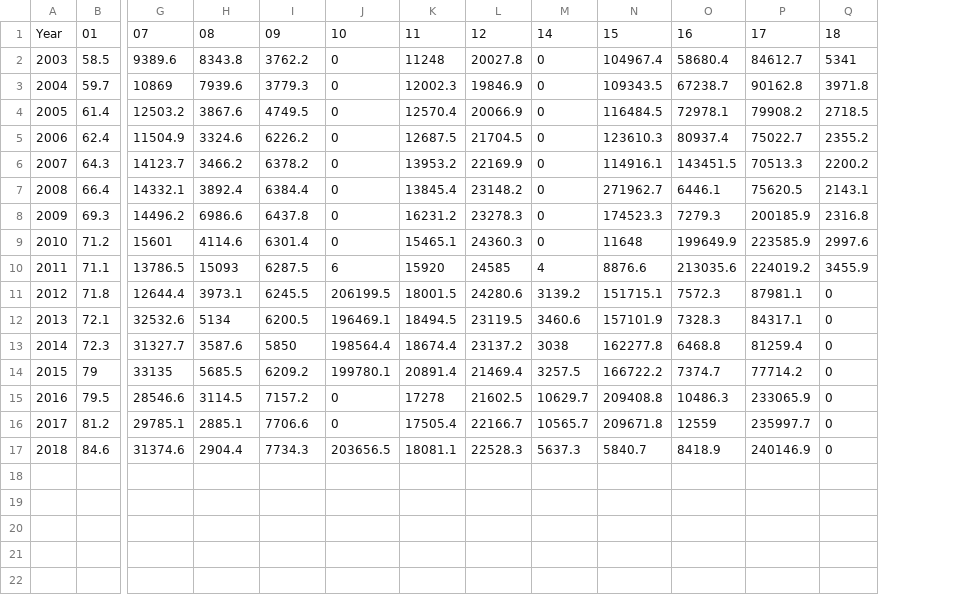
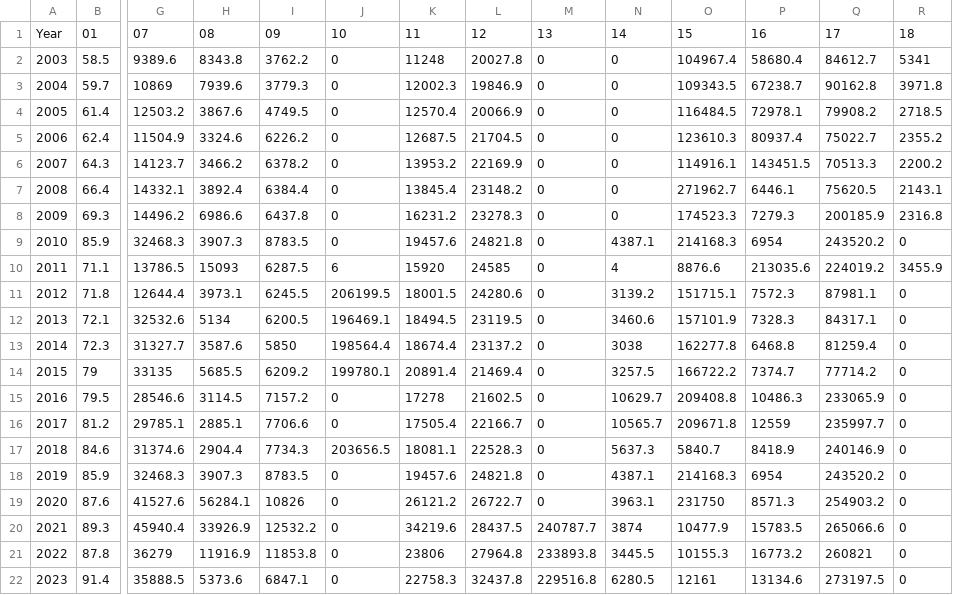
Before and after one commit to informeren/dataviz-budget, a CSV file: html/data/stacked.csv, drawn as a sheet; only a part is shown, gaps mark what is left out; removed rows and columns are numbered as before the commit, all else as after; rows hold the shown columns only; the diff names each change by its address in the sheet, - before the commit and + after, or states it on an @@ line.

Commit message:
Add data for 2019-2023

```diff
--- a/html/data/stacked.csv
+++ b/html/data/stacked.csv
+column M, rows 1-8: 13 | 0 | 0 | 0 | 0 | 0 | 0 | 0; rows 10-17: all 0
-row 9: 2010 | 71.2 | 15601 | 4114.6 | 6301.4 | 0 | 15465.1 | 24360.3 | 0 | 11648 | 199649.9 | 223585.9 | 2997.6
+row 9: 2010 | 85.9 | 32468.3 | 3907.3 | 8783.5 | 0 | 19457.6 | 24821.8 | 0 | 4387.1 | 214168.3 | 6954 | 243520.2 | 0
+row 18: 2019 | 85.9 | 32468.3 | 3907.3 | 8783.5 | 0 | 19457.6 | 24821.8 | 0 | 4387.1 | 214168.3 | 6954 | 243520.2 | 0
+row 19: 2020 | 87.6 | 41527.6 | 56284.1 | 10826 | 0 | 26121.2 | 26722.7 | 0 | 3963.1 | 231750 | 8571.3 | 254903.2 | 0
+row 20: 2021 | 89.3 | 45940.4 | 33926.9 | 12532.2 | 0 | 34219.6 | 28437.5 | 240787.7 | 3874 | 10477.9 | 15783.5 | 265066.6 | 0
+row 21: 2022 | 87.8 | 36279 | 11916.9 | 11853.8 | 0 | 23806 | 27964.8 | 233893.8 | 3445.5 | 10155.3 | 16773.2 | 260821 | 0
+row 22: 2023 | 91.4 | 35888.5 | 5373.6 | 6847.1 | 0 | 22758.3 | 32437.8 | 229516.8 | 6280.5 | 12161 | 13134.6 | 273197.5 | 0
```
Also changed, not shown: 31 other files.
